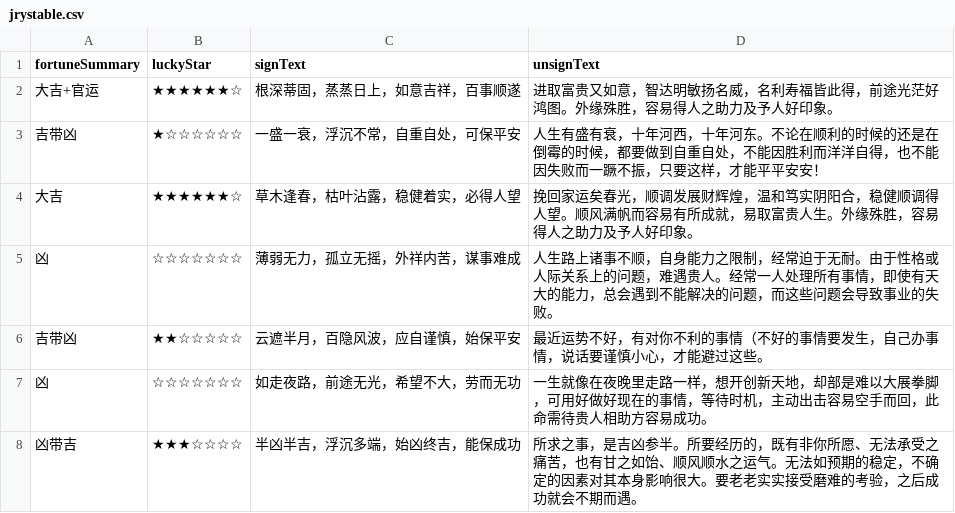
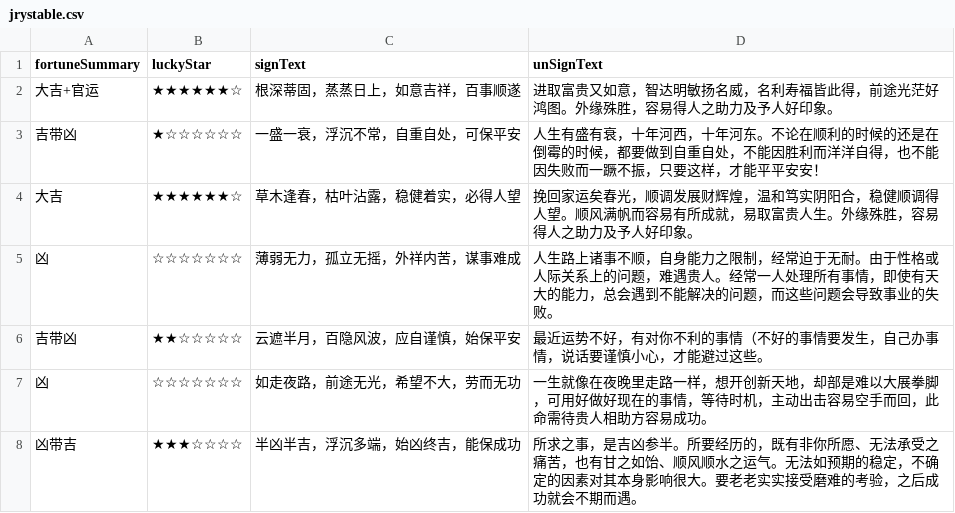
Before and after one commit to Twiyin0/jryspro-api, a CSV file: jrystable.csv, drawn as a sheet; only a part is shown.

Commit message:
与前端对应
unsignedText中的s改为大写

```diff
--- a/jrystable.csv
+++ b/jrystable.csv
@@ -1,2 +1,2 @@
-fortuneSummary,luckyStar,signText,unsignText
+fortuneSummary,luckyStar,signText,unSignText
 大吉+官运,★★★★★★☆,根深蒂固，蒸蒸日上，如意吉祥，百事顺遂,进取富贵又如意，智达明敏扬名威，名利寿福皆此得，前途光茫好鸿图。外缘殊胜，容易得人之助力及予人好印象。
```
